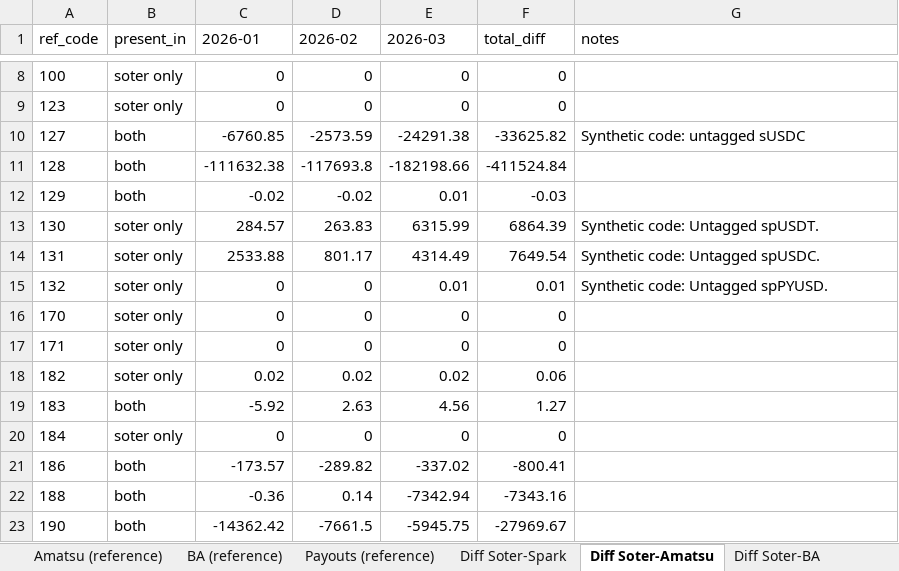
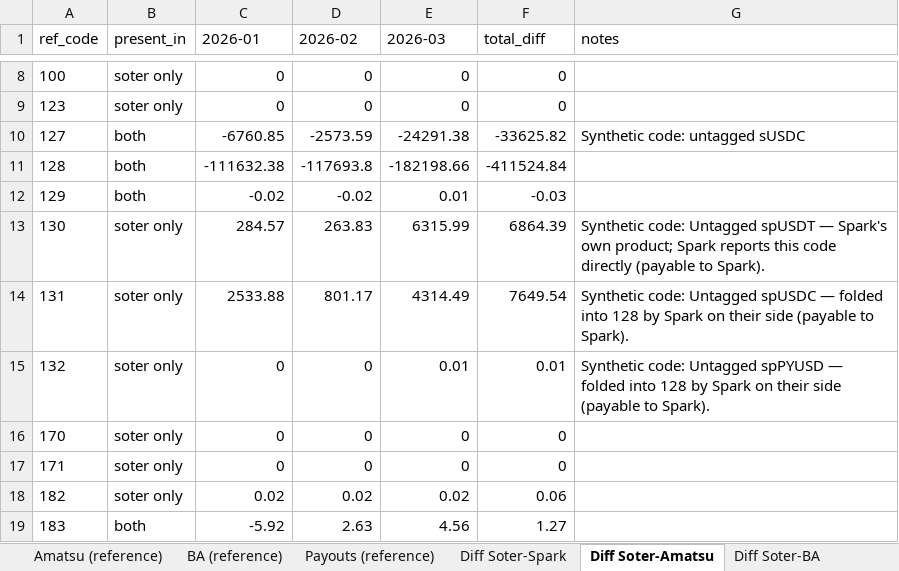
Before and after one commit to soterlabs/settle-dr-dune, an Excel workbook: hypersync-results/dr_comparison_hypersync.xlsx, sheet Diff Soter-Amatsu, drawn as a sheet; only a part is shown, gaps mark what is left out; the shorter side is filled out with more unchanged rows; values as stored, in another font and other column widths than the file's, no borders; the diff names each change by its address in the sheet, - before the commit and + after, or states it on an @@ line.

```diff
--- a/hypersync-results/dr_comparison_hypersync.xlsx (sheet Diff Soter-Amatsu)
+++ b/hypersync-results/dr_comparison_hypersync.xlsx (sheet Diff Soter-Amatsu)
-G13 (notes): …code: Untagged spUSDT.
+G13 (notes): …code: Untagged spUSDT — Spark's own product; Spark reports this code directly (payable to Spark).
-G14 (notes): …code: Untagged spUSDC.
+G14 (notes): …code: Untagged spUSDC — folded into 128 by Spark on their side (payable to Spark).
-G15 (notes): …code: Untagged spPYUSD.
+G15 (notes): …code: Untagged spPYUSD — folded into 128 by Spark on their side (payable to Spark).
```
Also changed, not shown: sheet Payable by Ref Code, sheet Diff Soter-Payouts, sheet Soter by Ref Code, sheet Diff Soter-BA, sheet Diff Soter-Spark, sheet Soter by Ref Code Token, 4 other files.
